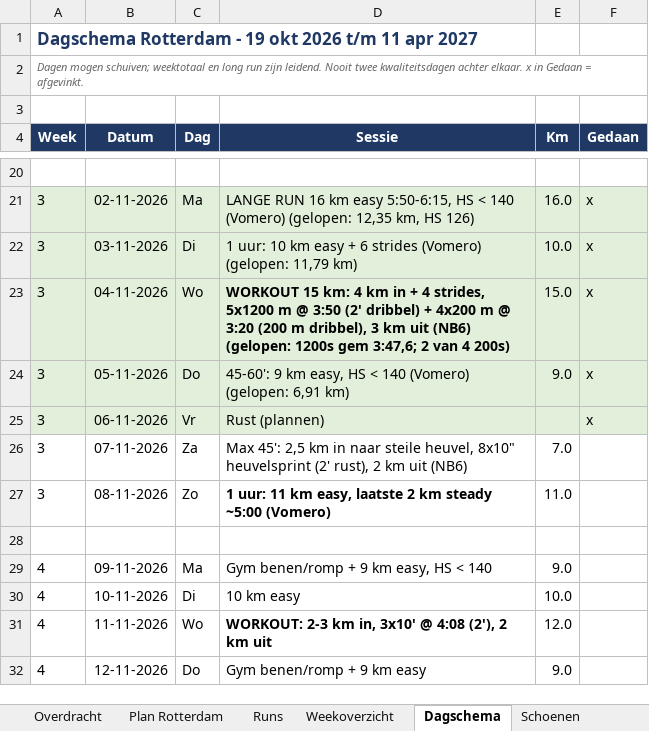
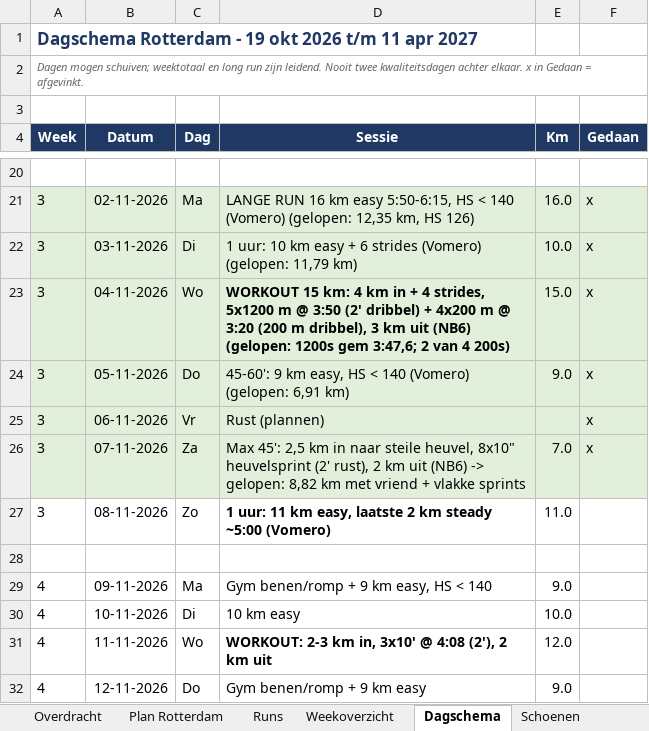
Before and after one commit to fkleinobbink/Garmin, an Excel workbook: logboek/hardlooplogboek.xlsx, sheet Dagschema, drawn as a sheet; only a part is shown, gaps mark what is left out; values as stored, in another font and other column widths than the file's, no borders; the diff names each change by its address in the sheet, - before the commit and + after, or states it on an @@ line.

```diff
--- a/logboek/hardlooplogboek.xlsx (sheet Dagschema)
+++ b/logboek/hardlooplogboek.xlsx (sheet Dagschema)
-A26:F26 fill: none
+A26:F26 fill: #E2EFDA
-D26 (Sessie): …uit (NB6)
+D26 (Sessie): …uit (NB6) -> gelopen: 8,82 km met vriend + vlakke sprints
-F26 (Gedaan): (empty)
+F26 (Gedaan): x
```
Also changed, not shown: sheet Runs, sheet Weekoverzicht, sheet Schoenen.
